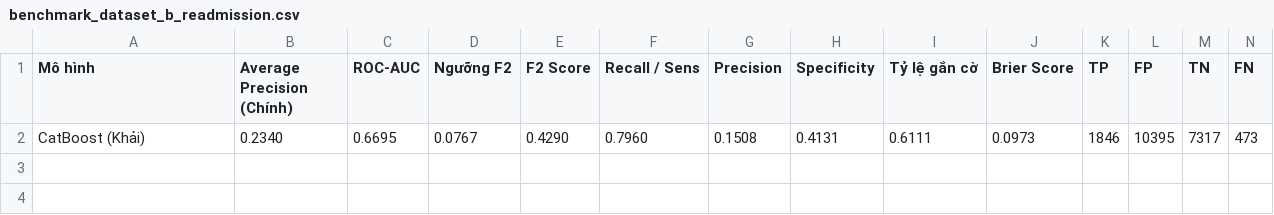
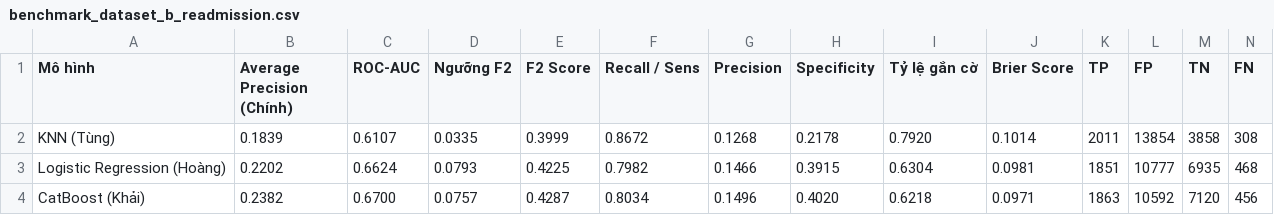
Before and after one commit to HoangLe26/PTIT_Healthcare-and-patient-risk-analysis, a CSV file: benchmark/results/benchmark_dataset_b_readmission.csv, drawn as a sheet.

Commit message:
Sync CatBoost with frozen CV/conformal splits, rerun Dataset B and update 3-model benchmark

```diff
--- a/benchmark/results/benchmark_dataset_b_readmission.csv
+++ b/benchmark/results/benchmark_dataset_b_readmission.csv
@@ -1,2 +1,4 @@
 Mô hình,Average Precision (Chính),ROC-AUC,Ngưỡng F2,F2 Score,Recall / Sens,Precision,Specificity,Tỷ lệ gắn cờ,Brier Score,TP,FP,TN,FN
-CatBoost (Khải),0.2340,0.6695,0.0767,0.4290,0.7960,0.1508,0.4131,0.6111,0.0973,1846,10395,7317,473
+KNN (Tùng),0.1839,0.6107,0.0335,0.3999,0.8672,0.1268,0.2178,0.7920,0.1014,2011,13854,3858,308
+Logistic Regression (Hoàng),0.2202,0.6624,0.0793,0.4225,0.7982,0.1466,0.3915,0.6304,0.0981,1851,10777,6935,468
+CatBoost (Khải),0.2382,0.6700,0.0757,0.4287,0.8034,0.1496,0.4020,0.6218,0.0971,1863,10592,7120,456
```
Also changed, not shown: algorithm/CatBoost/artifacts/readmission/conformal_results.csv, algorithm/CatBoost/artifacts/readmission/cv_results.csv, 12 other files.
